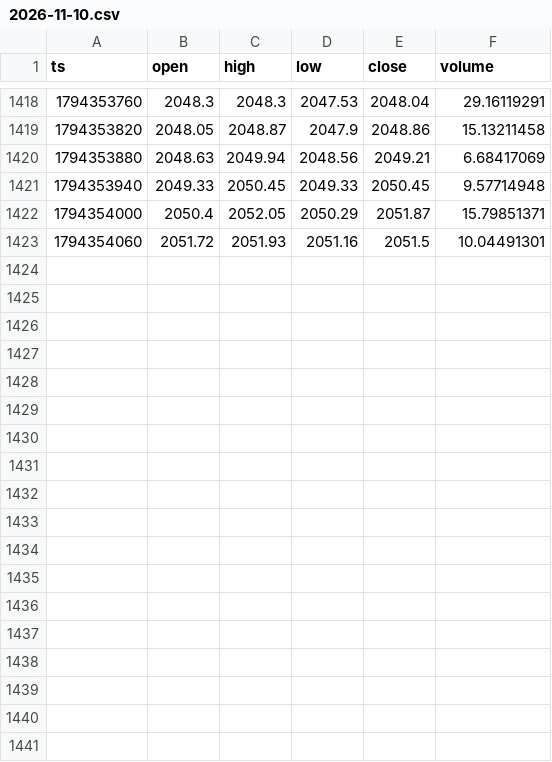
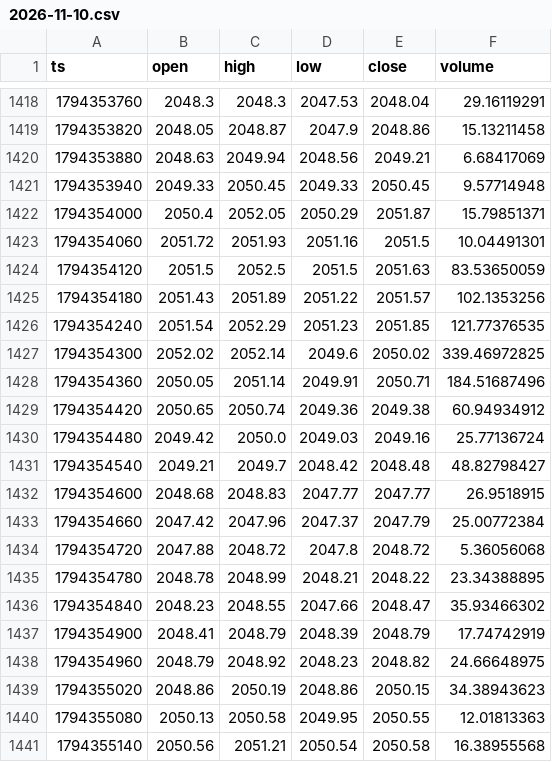
Before and after one commit to msmadanni88/trading-math-model, a CSV file: candles/2026-11-10.csv, drawn as a sheet; only a part is shown, gaps mark what is left out; the diff names each change by its address in the sheet, - before the commit and + after, or states it on an @@ line.

```diff
--- a/candles/2026-11-10.csv
+++ b/candles/2026-11-10.csv
+row 1424: 1794354120 | 2051.5 | 2052.5 | 2051.5 | 2051.63 | 83.53650059
+row 1425: 1794354180 | 2051.43 | 2051.89 | 2051.22 | 2051.57 | 102.1353256
+row 1426: 1794354240 | 2051.54 | 2052.29 | 2051.23 | 2051.85 | 121.77376535
+row 1427: 1794354300 | 2052.02 | 2052.14 | 2049.6 | 2050.02 | 339.46972825
+row 1428: 1794354360 | 2050.05 | 2051.14 | 2049.91 | 2050.71 | 184.51687496
+row 1429: 1794354420 | 2050.65 | 2050.74 | 2049.36 | 2049.38 | 60.94934912
+row 1430: 1794354480 | 2049.42 | 2050.0 | 2049.03 | 2049.16 | 25.77136724
+row 1431: 1794354540 | 2049.21 | 2049.7 | 2048.42 | 2048.48 | 48.82798427
+row 1432: 1794354600 | 2048.68 | 2048.83 | 2047.77 | 2047.77 | 26.9518915
+row 1433: 1794354660 | 2047.42 | 2047.96 | 2047.37 | 2047.79 | 25.00772384
+row 1434: 1794354720 | 2047.88 | 2048.72 | 2047.8 | 2048.72 | 5.36056068
+row 1435: 1794354780 | 2048.78 | 2048.99 | 2048.21 | 2048.22 | 23.34388895
+row 1436: 1794354840 | 2048.23 | 2048.55 | 2047.66 | 2048.47 | 35.93466302
+row 1437: 1794354900 | 2048.41 | 2048.79 | 2048.39 | 2048.79 | 17.74742919
+row 1438: 1794354960 | 2048.79 | 2048.92 | 2048.23 | 2048.82 | 24.66648975
+row 1439: 1794355020 | 2048.86 | 2050.19 | 2048.86 | 2050.15 | 34.38943623
+row 1440: 1794355080 | 2050.13 | 2050.58 | 2049.95 | 2050.55 | 12.01813363
+row 1441: 1794355140 | 2050.56 | 2051.21 | 2050.54 | 2050.58 | 16.38955568
```
Also changed, not shown: calls/2026-11-10.csv, ledger/winrate.csv, 14 other files.
